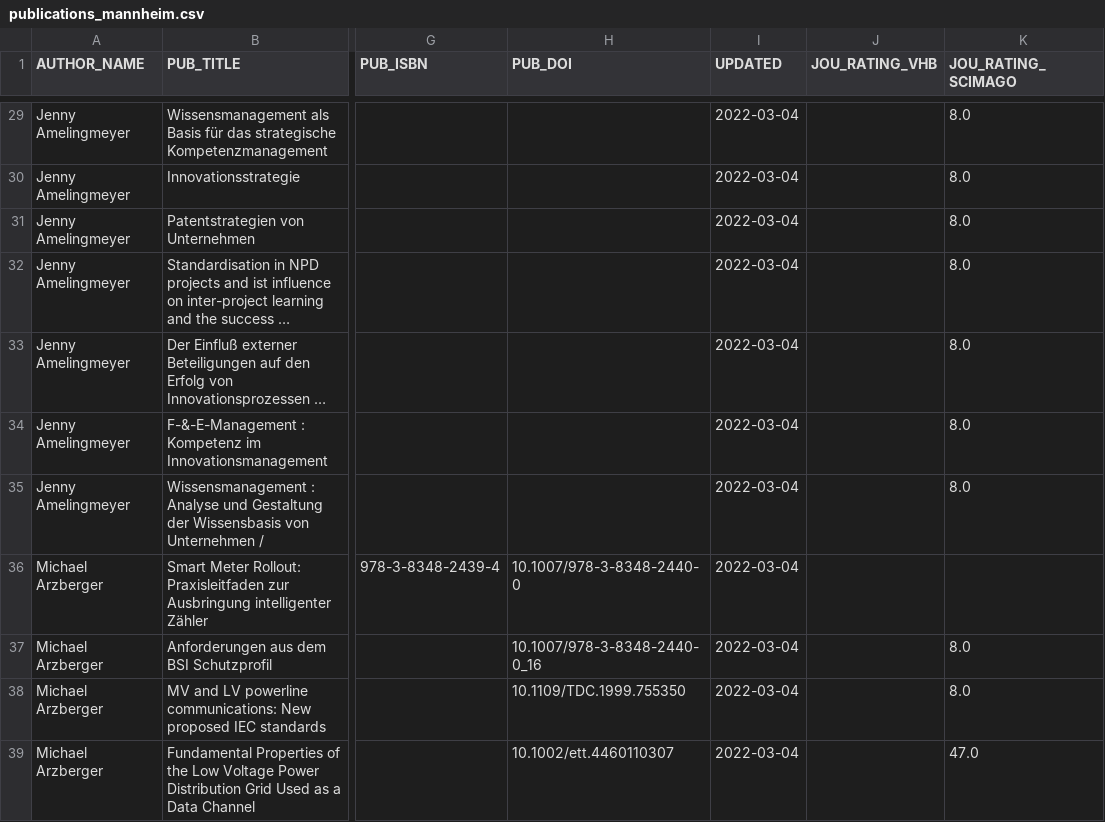
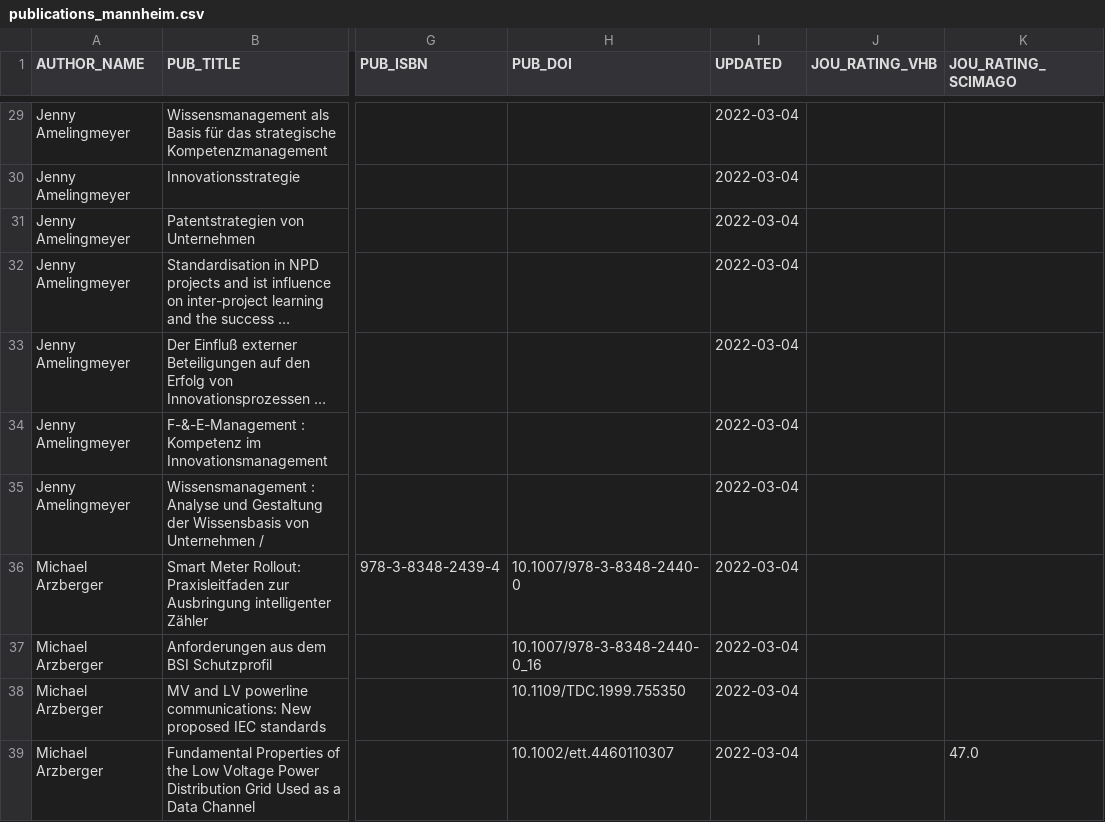
Before and after one commit to kmatysova2/dhbw_bibliometrische_analyse, a CSV file: data/2022/publications_mannheim.csv, drawn as a sheet; only a part is shown, gaps mark what is left out; long unchanged cells end in …; the diff covers the shown part only; the diff names each change by its address in the sheet, - before the commit and + after, or states it on an @@ line.

```diff
--- a/data/2022/publications_mannheim.csv
+++ b/data/2022/publications_mannheim.csv
-K29:K35 (JOU_RATING_SCIMAGO): 8.0
+K29:K35 (JOU_RATING_SCIMAGO): (empty)
-K37:K38 (JOU_RATING_SCIMAGO): 8.0
+K37:K38 (JOU_RATING_SCIMAGO): (empty)
```
Also changed, not shown: 28 edited cells elsewhere in this file, data/2022/publications_campus-horb.csv, data/2022/publications_heidenheim.csv, 7 other files.
